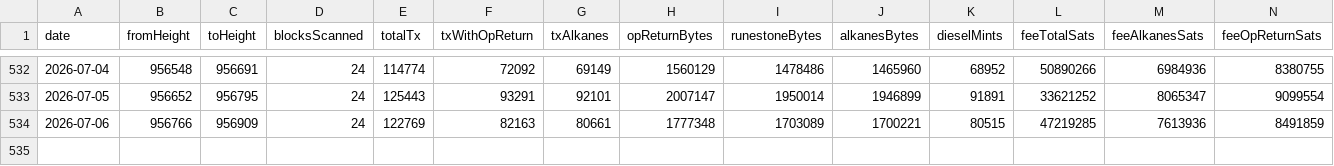
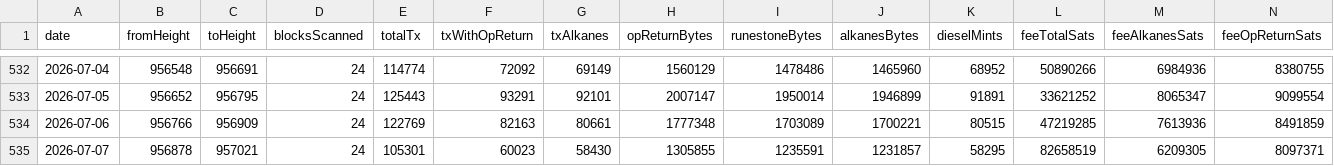
Before and after one commit to Vdto88/alkanes-opreturn-scanner, a CSV file: history.csv, drawn as a sheet; only a part is shown, gaps mark what is left out; rows hold the shown columns only; the diff names each change by its address in the sheet, - before the commit and + after, or states it on an @@ line.

```diff
--- a/history.csv
+++ b/history.csv
+row 535: 2026-07-07 | 956878 | 957021 | 24 | 105301 | 60023 | 58430 | 1305855 | 1235591 | 1231857 | 58295 | 82658519 | 6209305 | 8097371
```
Also changed, not shown: 2 other files.
